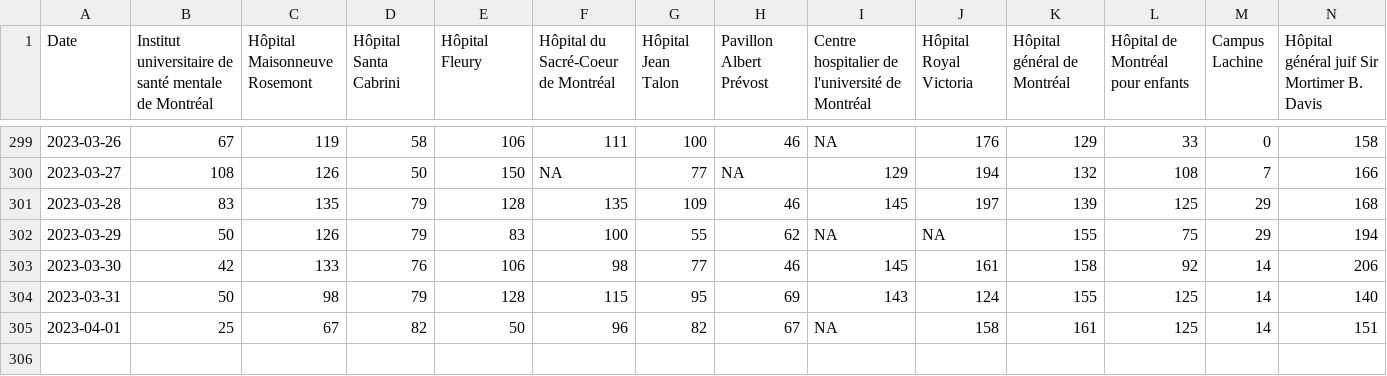
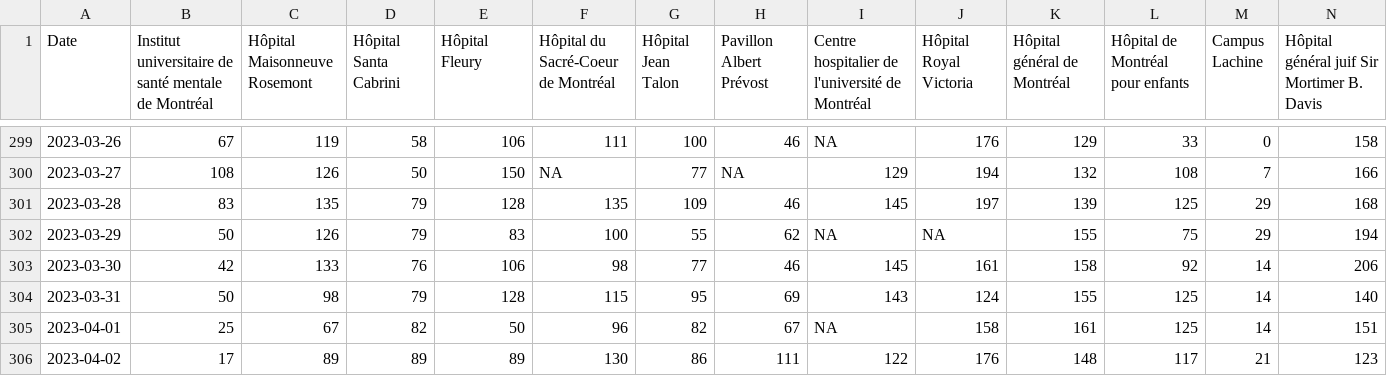
Before and after one commit to jlomako/pdfscraper, a CSV file: data/daily_data.csv, drawn as a sheet; only a part is shown, gaps mark what is left out; rows hold the shown columns only; the diff names each change by its address in the sheet, - before the commit and + after, or states it on an @@ line.

```diff
--- a/data/daily_data.csv
+++ b/data/daily_data.csv
+row 306: 2023-04-02 | 17 | 89 | 89 | 89 | 130 | 86 | 111 | 122 | 176 | 148 | 117 | 21 | 123
```
Also changed, not shown: data/last7days.csv, data/table_all.csv.
